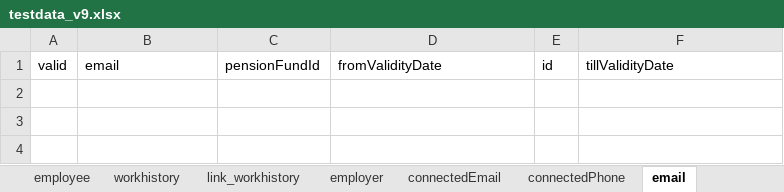
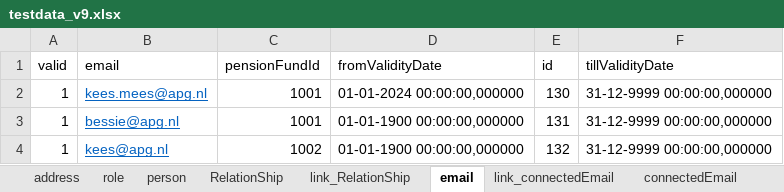
Before and after one commit to xxRayColxx/ppa_individuals, an Excel workbook: sourceData/testdata_v9.xlsx, sheet email, drawn as a sheet; values as stored, in another font and other column widths than the file's, no borders; the diff names each change by its address in the sheet, - before the commit and + after, or states it on an @@ line.

```diff
--- a/sourceData/testdata_v9.xlsx (sheet email)
+++ b/sourceData/testdata_v9.xlsx (sheet email)
@@ sheet tab order changed: address | role | person | RelationShip | link_RelationShip | email | link_connectedEmail | connectedEmail @@
+row 2: 1 | kees.mees@apg.nl | 1001 | 01-01-2024 00:00:00,000000 | 130 | 31-12-9999 00:00:00,000000
+row 3: 1 | bessie@apg.nl | 1001 | 01-01-1900 00:00:00,000000 | 131 | 31-12-9999 00:00:00,000000
+row 4: 1 | kees@apg.nl | 1002 | 01-01-1900 00:00:00,000000 | 132 | 31-12-9999 00:00:00,000000
```
Also changed, not shown: sheet RelationShip, sheet connectedEmail, sheet representive, sheet contactPerson, sheet MobilePhone, sheet connectedPhone, 4 more sheets, 1 other file.
